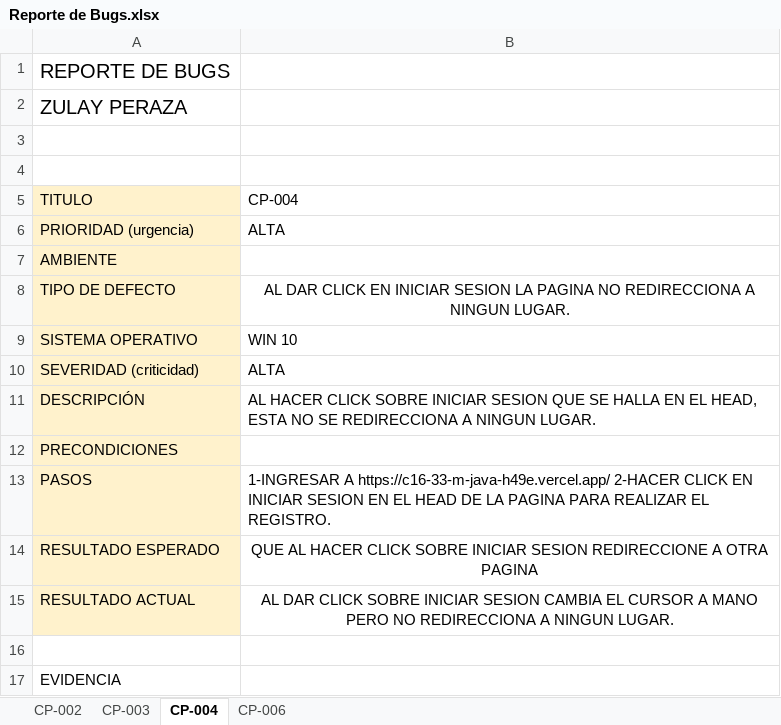
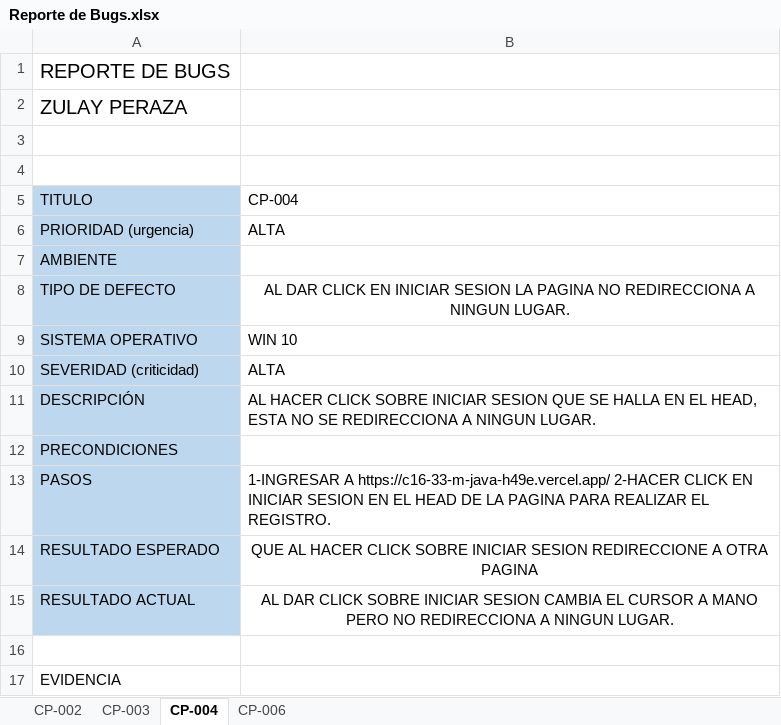
Before and after one commit to No-Country/c16-33-m-java, an Excel workbook: Reporte de Bugs.xlsx, sheet CP-004, drawn as a sheet; values as stored, in another font and other column widths than the file's, no borders; charts and pictures not drawn; the diff names each change by its address in the sheet, - before the commit and + after, or states it on an @@ line.

```diff
--- a/Reporte de Bugs.xlsx (sheet CP-004)
+++ b/Reporte de Bugs.xlsx (sheet CP-004)
-A5:A15 fill: #FFF2CC
+A5:A15 fill: #BDD7EE
```
Also changed, not shown: sheet CP-002, sheet CP-003.
